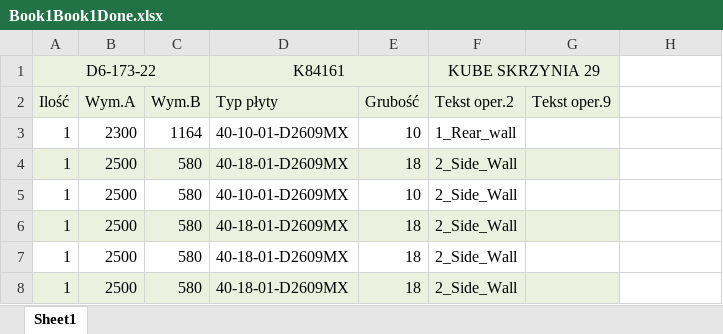
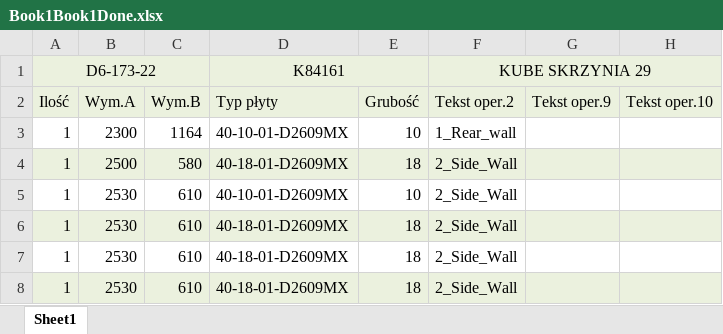
Before and after one commit to KacperCodeCore/HellowExcel3, an Excel workbook: Book1Book1Done.xlsx, sheet Sheet1, drawn as a sheet; values as stored, in another font and other column widths than the file's, no borders; table styles not drawn; the diff names each change by its address in the sheet, - before the commit and + after, or states it on an @@ line.

```diff
--- a/Book1Book1Done.xlsx (sheet Sheet1)
+++ b/Book1Book1Done.xlsx (sheet Sheet1)
-F1:G1 merged
+F1:H1 merged
-H2: (empty)
+H2: Tekst oper.10
-H2 fill: none
+H2 fill: #EBF1DE
-H4 fill: none
+H4 fill: #EBF1DE
-B5:B8 (Wym.A): 2500
+B5:B8 (Wym.A): 2530
-C5:C8 (Wym.B): 580
+C5:C8 (Wym.B): 610
-H6 fill: none
+H6 fill: #EBF1DE
-H8 fill: none
+H8 fill: #EBF1DE
```
Also changed, not shown: Book1.xlsx, Book1Done.xlsx, 7 other files.
